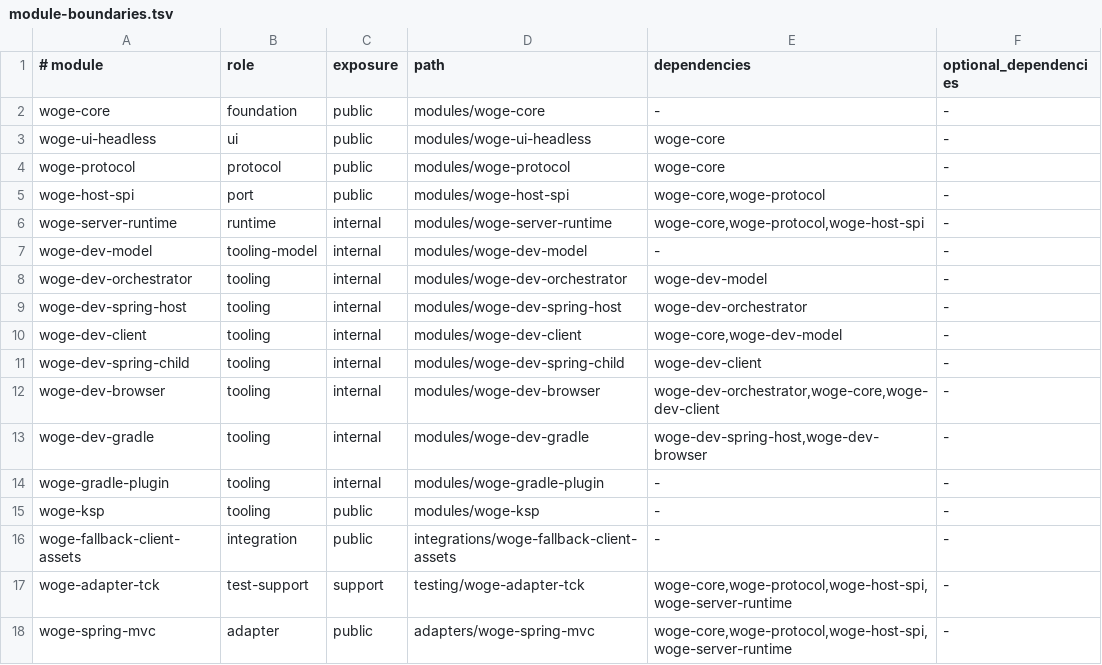
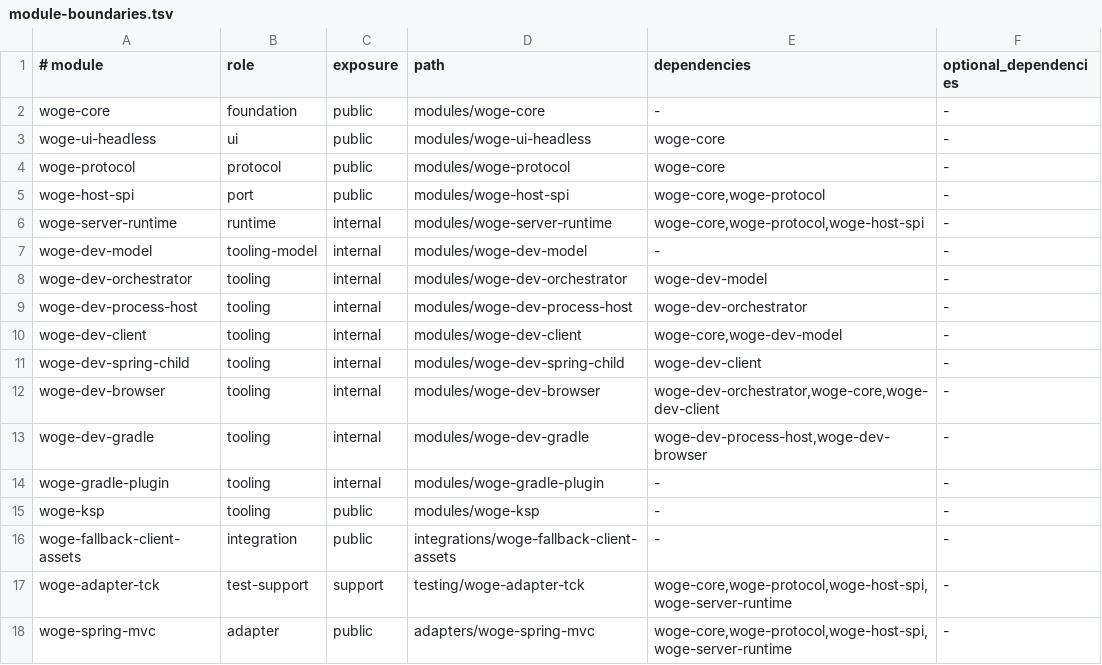
Before and after one commit to christian-draeger/woge, a TSV file: config/architecture/module-boundaries.tsv, drawn as a sheet; only a part is shown.

Commit message:
feat(dev): add Ktor development restart parity
Generalize the Spring dev host into woge-dev-process-host with port-based
readiness, wire wogeDev for Ktor application projects and fix the trigger
directory being split into path segments on the child classpath.

Closes #154

```diff
--- a/config/architecture/module-boundaries.tsv
+++ b/config/architecture/module-boundaries.tsv
@@ -8,3 +8,3 @@ woge-dev-model	tooling-model	internal	modules/woge-dev-model	-	-
 woge-dev-orchestrator	tooling	internal	modules/woge-dev-orchestrator	woge-dev-model	-
-woge-dev-spring-host	tooling	internal	modules/woge-dev-spring-host	woge-dev-orchestrator	-
+woge-dev-process-host	tooling	internal	modules/woge-dev-process-host	woge-dev-orchestrator	-
 woge-dev-client	tooling	internal	modules/woge-dev-client	woge-core,woge-dev-model	-
@@ -12,3 +12,3 @@ woge-dev-spring-child	tooling	internal	modules/woge-dev-spring-child	woge-dev-cl
 woge-dev-browser	tooling	internal	modules/woge-dev-browser	woge-dev-orchestrator,woge-core,woge-dev-client	-
-woge-dev-gradle	tooling	internal	modules/woge-dev-gradle	woge-dev-spring-host,woge-dev-browser	-
+woge-dev-gradle	tooling	internal	modules/woge-dev-gradle	woge-dev-process-host,woge-dev-browser	-
 woge-gradle-plugin	tooling	internal	modules/woge-gradle-plugin	-	-
```
Also changed, not shown: 30 other files.
